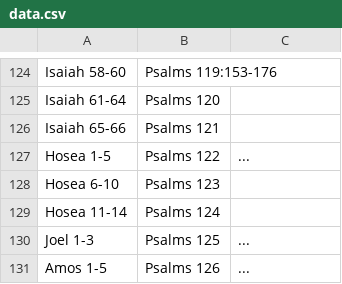
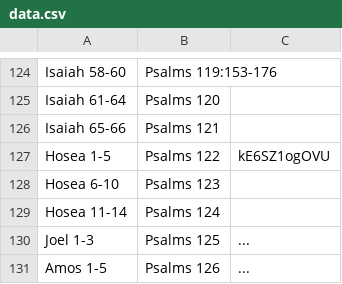
Before and after one commit to leighmcculloch/readprayrepeat.com, a CSV file: data/data.csv, drawn as a sheet; only a part is shown, gaps mark what is left out.

Commit message:
Added video for Hosea

```diff
--- a/data/data.csv
+++ b/data/data.csv
@@ -126,3 +126,3 @@ Isaiah      61-64, Psalms 120,
 Isaiah      65-66, Psalms 121,
-Hosea        1-5 , Psalms 122, ...
+Hosea        1-5 , Psalms 122, kE6SZ1ogOVU
 Hosea        6-10, Psalms 123,
```
